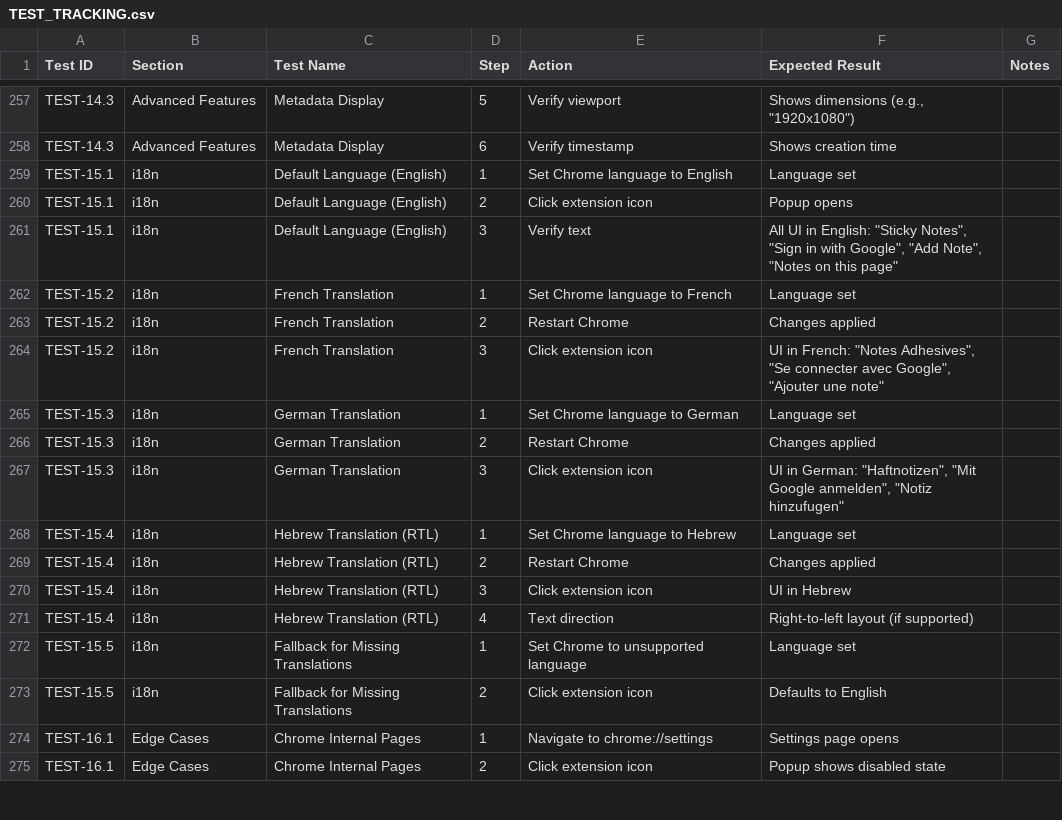
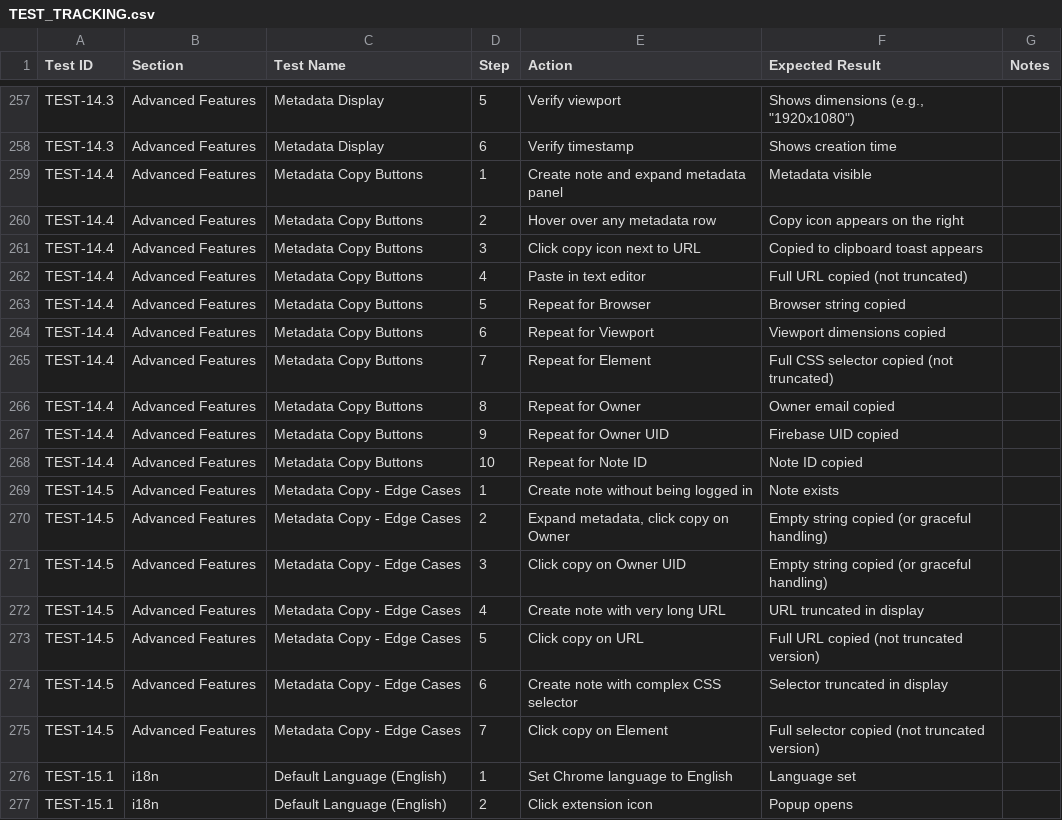
Before and after one commit to ravidorr/sticky-notes-chrome-extension, a CSV file: docs/TEST_TRACKING.csv, drawn as a sheet; only a part is shown, gaps mark what is left out; the shorter side is filled out with more unchanged rows; the diff names each change by its address in the sheet, - before the commit and + after, or states it on an @@ line.

Commit message:
Enhanced metadata copy functionality
- Added copy buttons for metadata fields in the StickyNote component, allowing users to easily copy information such as URL, browser, viewport, element selector, owner email, owner UID, and note ID.
- Implemented tooltip support for copy buttons and ensured proper handling of copy actions, including success and error notifications.
- Updated localization files to include translations for the new copy button tooltip in English, German, French, and Hebrew.
- Enhanced tests to verify the functionality of the new copy buttons and clipboard interactions.
- Incremented version number in package.json and manifest.json to 1.1.4.

```diff
--- a/docs/TEST_TRACKING.csv
+++ b/docs/TEST_TRACKING.csv
+row 259: TEST-14.4 | Advanced Features | Metadata Copy Buttons | 1 | Create note and expand metadata panel | Metadata visible
+row 260: TEST-14.4 | Advanced Features | Metadata Copy Buttons | 2 | Hover over any metadata row | Copy icon appears on the right
+row 261: TEST-14.4 | Advanced Features | Metadata Copy Buttons | 3 | Click copy icon next to URL | Copied to clipboard toast appears
+row 262: TEST-14.4 | Advanced Features | Metadata Copy Buttons | 4 | Paste in text editor | Full URL copied (not truncated)
+row 263: TEST-14.4 | Advanced Features | Metadata Copy Buttons | 5 | Repeat for Browser | Browser string copied
+row 264: TEST-14.4 | Advanced Features | Metadata Copy Buttons | 6 | Repeat for Viewport | Viewport dimensions copied
+row 265: TEST-14.4 | Advanced Features | Metadata Copy Buttons | 7 | Repeat for Element | Full CSS selector copied (not truncated)
+row 266: TEST-14.4 | Advanced Features | Metadata Copy Buttons | 8 | Repeat for Owner | Owner email copied
+row 267: TEST-14.4 | Advanced Features | Metadata Copy Buttons | 9 | Repeat for Owner UID | Firebase UID copied
+row 268: TEST-14.4 | Advanced Features | Metadata Copy Buttons | 10 | Repeat for Note ID | Note ID copied
+row 269: TEST-14.5 | Advanced Features | Metadata Copy - Edge Cases | 1 | Create note without being logged in | Note exists
+row 270: TEST-14.5 | Advanced Features | Metadata Copy - Edge Cases | 2 | Expand metadata, click copy on Owner | Empty string copied (or graceful handling)
+row 271: TEST-14.5 | Advanced Features | Metadata Copy - Edge Cases | 3 | Click copy on Owner UID | Empty string copied (or graceful handling)
+row 272: TEST-14.5 | Advanced Features | Metadata Copy - Edge Cases | 4 | Create note with very long URL | URL truncated in display
+row 273: TEST-14.5 | Advanced Features | Metadata Copy - Edge Cases | 5 | Click copy on URL | Full URL copied (not truncated version)
+row 274: TEST-14.5 | Advanced Features | Metadata Copy - Edge Cases | 6 | Create note with complex CSS selector | Selector truncated in display
+row 275: TEST-14.5 | Advanced Features | Metadata Copy - Edge Cases | 7 | Click copy on Element | Full selector copied (not truncated version)
```
Also changed, not shown: 12 other files.
